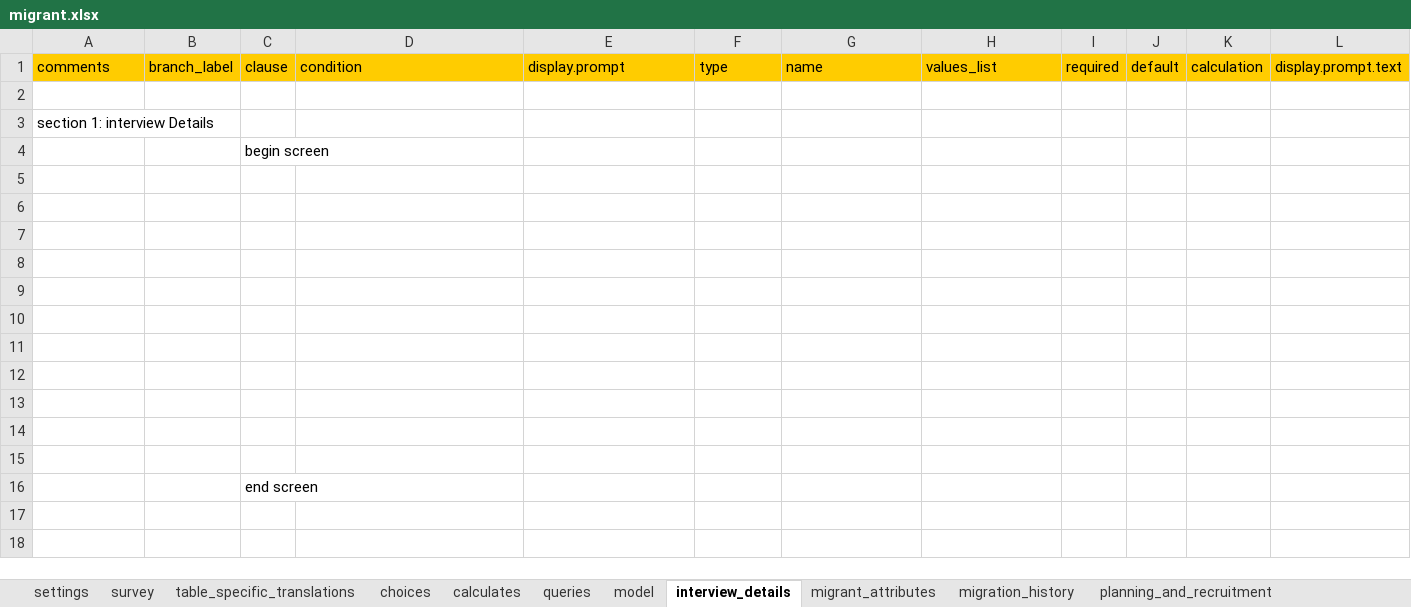
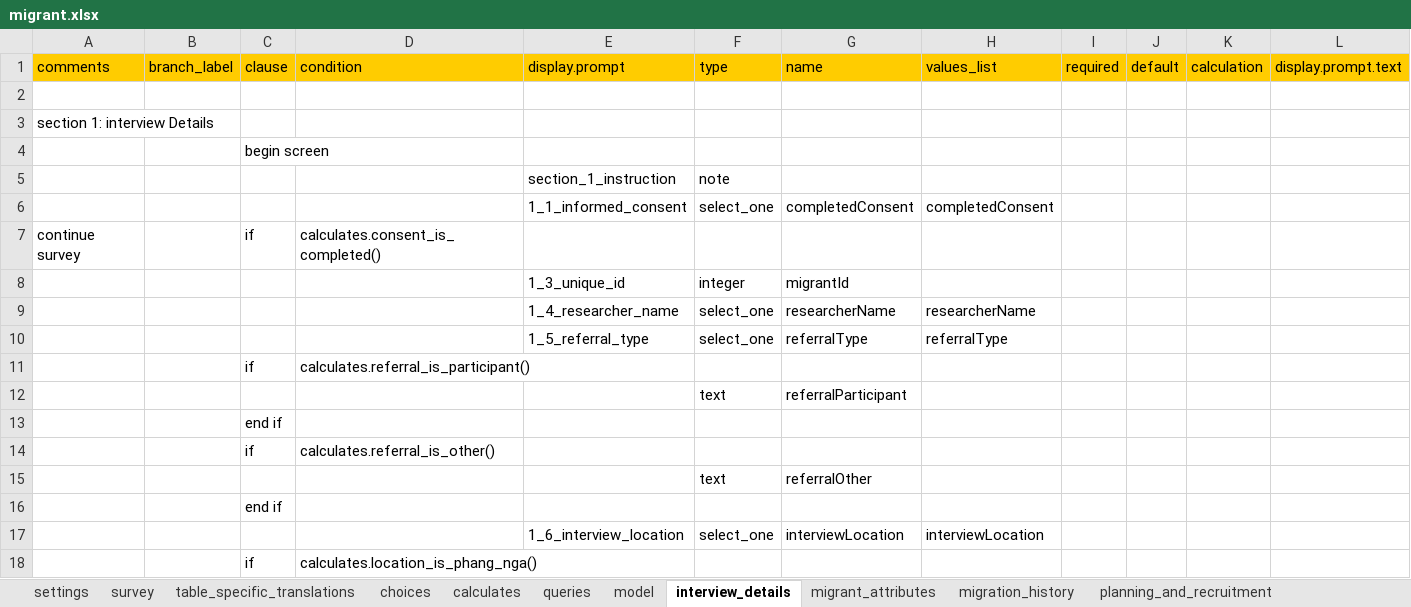
Before and after one commit to feature-creature/egocentric-labour-migration, an Excel workbook: tables/migrant/forms/migrant/migrant.xlsx, sheet interview_details, drawn as a sheet; only a part is shown; the shorter side is filled out with more unchanged rows; values as stored, in another font and other column widths than the file's, no borders; rows hold the shown columns only; the diff covers the shown part only; the diff names each change by its address in the sheet, - before the commit and + after, or states it on an @@ line.

Commit message:
completes section 1 structure with top level prompts, choices, and flow control

```diff
--- a/tables/migrant/forms/migrant/migrant.xlsx (sheet interview_details)
+++ b/tables/migrant/forms/migrant/migrant.xlsx (sheet interview_details)
-row 5: (empty)
+row 5:  |  |  |  | section_1_instruction | note
-row 6: (empty)
+row 6:  |  |  |  | 1_1_informed_consent | select_one | completedConsent | completedConsent
-row 7: (empty)
+row 7: continue survey |  | if | calculates.consent_is_completed()
-row 8: (empty)
+row 8:  |  |  |  | 1_3_unique_id | integer | migrantId
-row 9: (empty)
+row 9:  |  |  |  | 1_4_researcher_name | select_one | researcherName | researcherName
-row 10: (empty)
+row 10:  |  |  |  | 1_5_referral_type | select_one | referralType | referralType
-row 11: (empty)
+row 11:  |  | if | calculates.referral_is_participant()
-row 12: (empty)
+row 12:  |  |  |  |  | text | referralParticipant
-C13: (empty)
+C13: end if
-row 14: (empty)
+row 14:  |  | if | calculates.referral_is_other()
-row 15: (empty)
+row 15:  |  |  |  |  | text | referralOther
+row 16:  |  | end if
+row 17:  |  |  |  | 1_6_interview_location | select_one | interviewLocation | interviewLocation
+row 18:  |  | if | calculates.location_is_phang_nga()
```
Also changed, not shown: 15 added rows elsewhere in this sheet, sheet calculates, sheet model, sheet choices.
